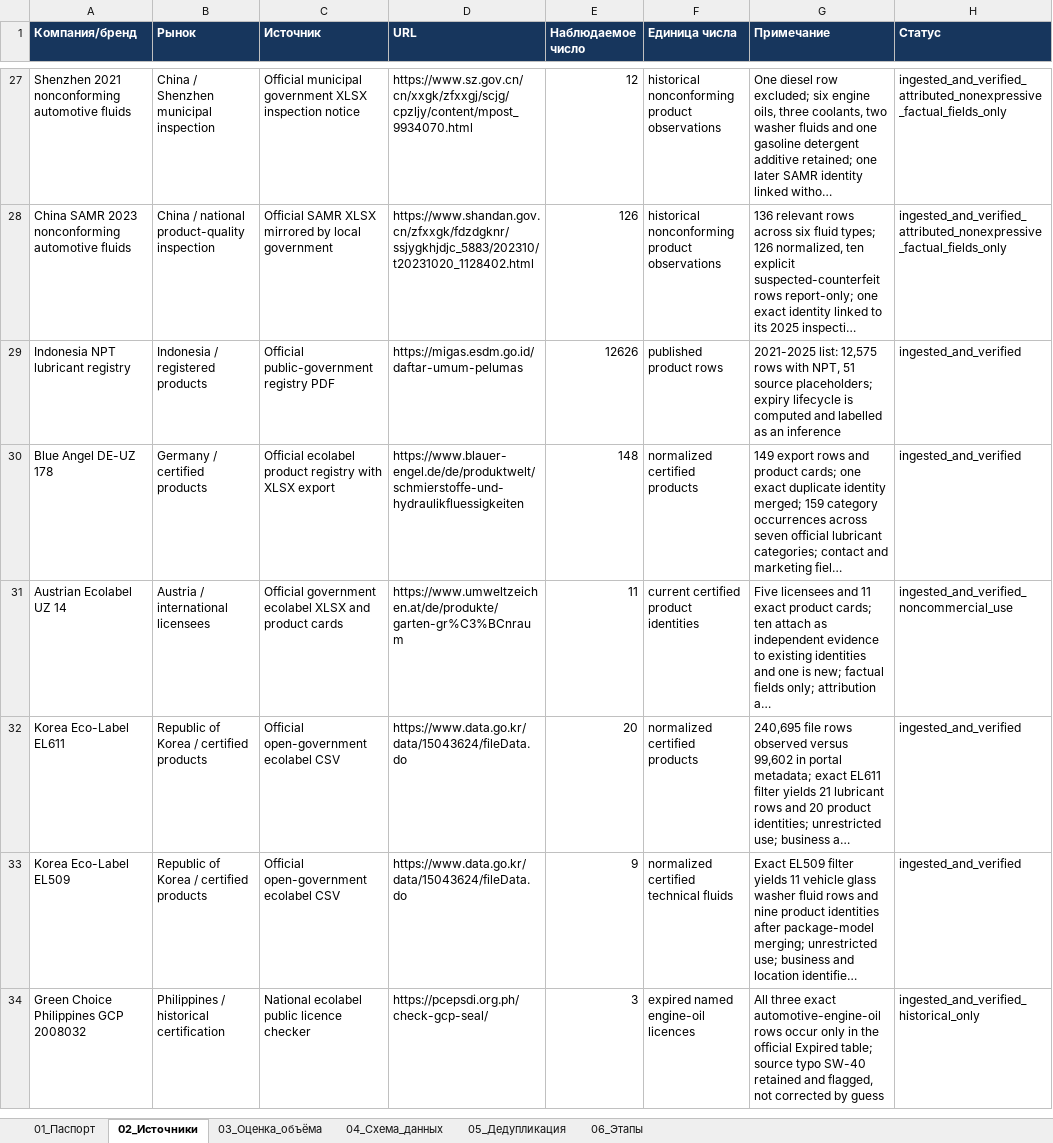
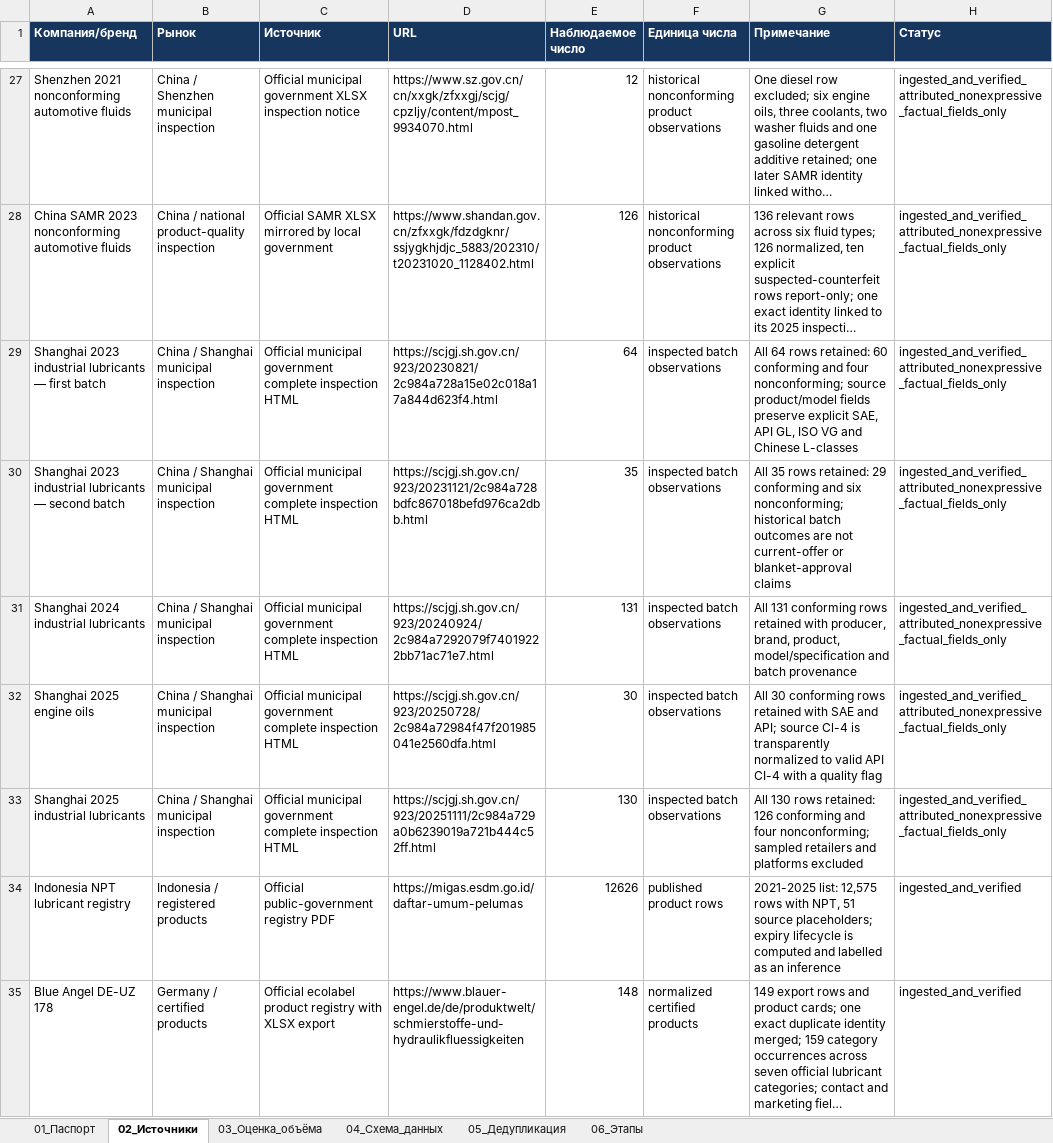
Before and after one commit to temuradhamson/mfclassifier, an Excel workbook: deliverables/Global_lubricants_catalog_registry.xlsx, sheet 02_Источники, drawn as a sheet; only a part is shown, gaps mark what is left out; the shorter side is filled out with more unchanged rows; long unchanged cells end in …; values as stored, in another font and other column widths than the file's, no borders; the diff names each change by its address in the sheet, - before the commit and + after, or states it on an @@ line.

Commit message:
Add Shanghai lubricant inspection archive

```diff
--- a/deliverables/Global_lubricants_catalog_registry.xlsx (sheet 02_Источники)
+++ b/deliverables/Global_lubricants_catalog_registry.xlsx (sheet 02_Источники)
+row 29: Shanghai 2023 industrial lubricants — first batch | China / Shanghai municipal inspection | Official municipal government complete inspection HTML | https://scjgj.sh.gov.cn/923/20230821/2c984a728a15e02c018a17a844d623f4.html | 64 | inspected batch observations | All 64 rows retained: 60 conforming and four nonconforming; source product/model fields preserve explicit SAE, API GL, ISO VG and Chinese L-classes | ingested_and_verified_attributed_nonexpressive_factual_fields_only
+row 30: Shanghai 2023 industrial lubricants — second batch | China / Shanghai municipal inspection | Official municipal government complete inspection HTML | https://scjgj.sh.gov.cn/923/20231121/2c984a728bdfc867018befd976ca2dbb.html | 35 | inspected batch observations | All 35 rows retained: 29 conforming and six nonconforming; historical batch outcomes are not current-offer or blanket-approval claims | ingested_and_verified_attributed_nonexpressive_factual_fields_only
+row 31: Shanghai 2024 industrial lubricants | China / Shanghai municipal inspection | Official municipal government complete inspection HTML | https://scjgj.sh.gov.cn/923/20240924/2c984a7292079f74019222bb71ac71e7.html | 131 | inspected batch observations | All 131 conforming rows retained with producer, brand, product, model/specification and batch provenance | ingested_and_verified_attributed_nonexpressive_factual_fields_only
+row 32: Shanghai 2025 engine oils | China / Shanghai municipal inspection | Official municipal government complete inspection HTML | https://scjgj.sh.gov.cn/923/20250728/2c984a72984f47f201985041e2560dfa.html | 30 | inspected batch observations | All 30 conforming rows retained with SAE and API; source Cl-4 is transparently normalized to valid API CI-4 with a quality flag | ingested_and_verified_attributed_nonexpressive_factual_fields_only
+row 33: Shanghai 2025 industrial lubricants | China / Shanghai municipal inspection | Official municipal government complete inspection HTML | https://scjgj.sh.gov.cn/923/20251111/2c984a729a0b6239019a721b444c52ff.html | 130 | inspected batch observations | All 130 rows retained: 126 conforming and four nonconforming; sampled retailers and platforms excluded | ingested_and_verified_attributed_nonexpressive_factual_fields_only
```
Also changed, not shown: 10 other files.
